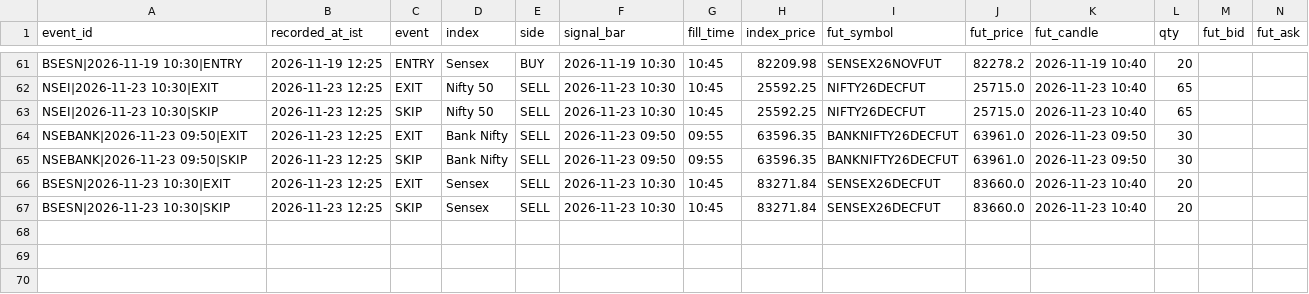
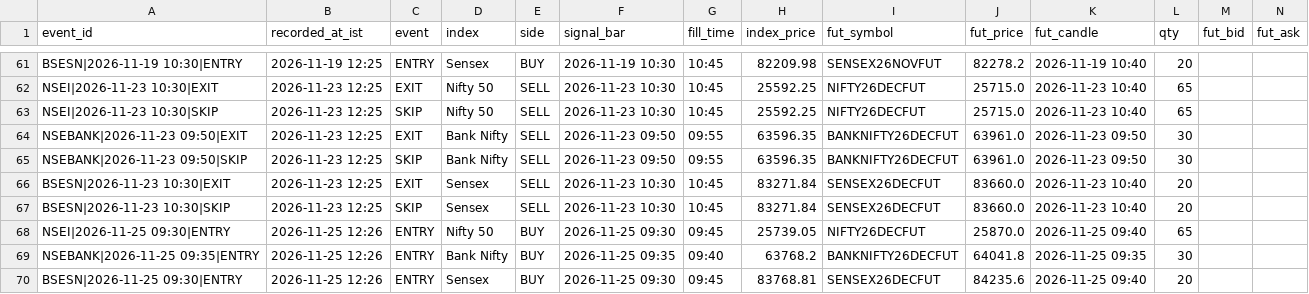
Before and after one commit to mng-unifize/market-files, a CSV file: data/live/ledger.csv, drawn as a sheet; only a part is shown, gaps mark what is left out; rows hold the shown columns only; the diff names each change by its address in the sheet, - before the commit and + after, or states it on an @@ line.

Commit message:
paper live 2026-11-25-1226

```diff
--- a/data/live/ledger.csv
+++ b/data/live/ledger.csv
+row 68: NSEI|2026-11-25 09:30|ENTRY | 2026-11-25 12:26 | ENTRY | Nifty 50 | BUY | 2026-11-25 09:30 | 09:45 | 25739.05 | NIFTY26DECFUT | 25870.0 | 2026-11-25 09:40 | 65
+row 69: NSEBANK|2026-11-25 09:35|ENTRY | 2026-11-25 12:26 | ENTRY | Bank Nifty | BUY | 2026-11-25 09:35 | 09:40 | 63768.2 | BANKNIFTY26DECFUT | 64041.8 | 2026-11-25 09:35 | 30
+row 70: BSESN|2026-11-25 09:30|ENTRY | 2026-11-25 12:26 | ENTRY | Sensex | BUY | 2026-11-25 09:30 | 09:45 | 83768.81 | SENSEX26DECFUT | 84235.6 | 2026-11-25 09:40 | 20
```
Also changed, not shown: 2 other files.
